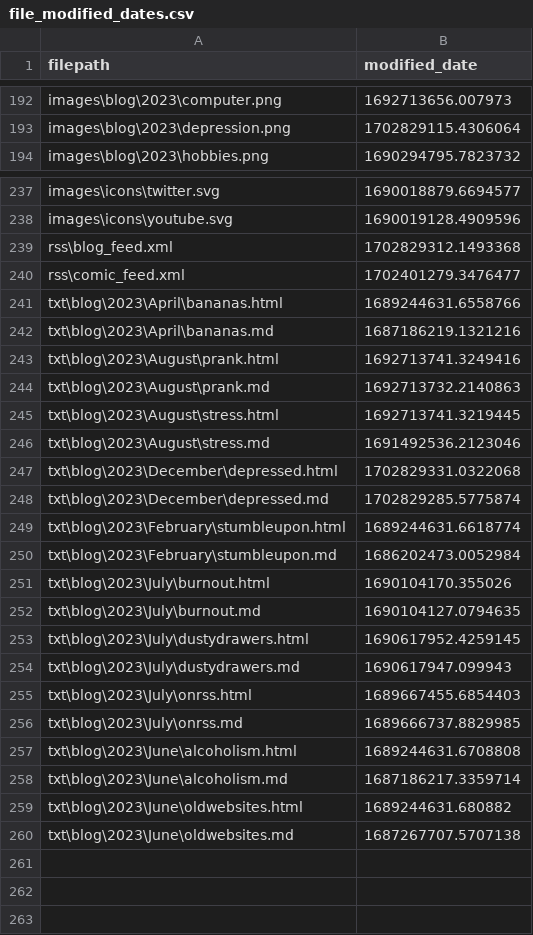
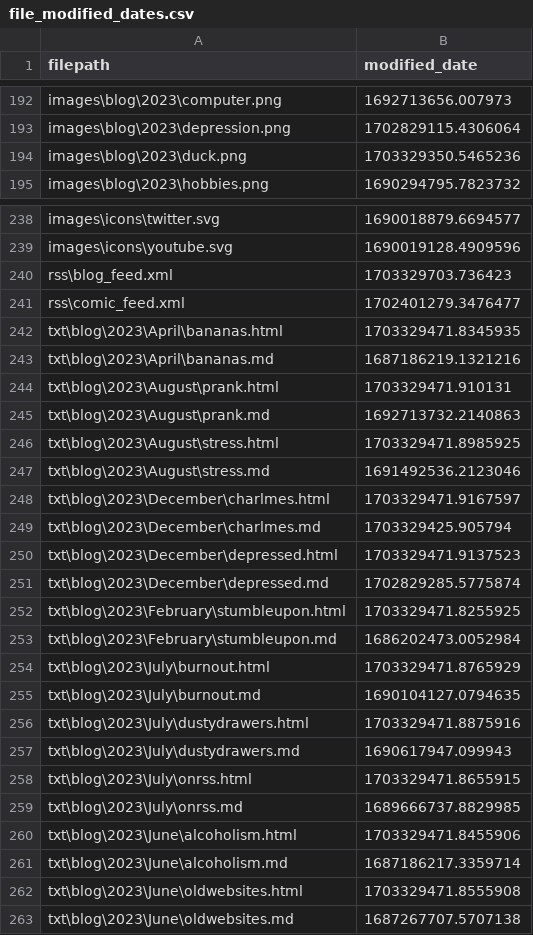
Before and after one commit to Eatkin/Homepage, a CSV file: tools/SiteUpdater/file_modified_dates.csv, drawn as a sheet; only a part is shown, gaps mark what is left out; the diff covers the shown part only.

Commit message:
Fix blog builder to correctly build RSS feed for >10 blogs

```diff
--- a/tools/SiteUpdater/file_modified_dates.csv
+++ b/tools/SiteUpdater/file_modified_dates.csv
@@ -193,2 +193,3 @@ images\blog\2023\computer.png,1692713656.007973
 images\blog\2023\depression.png,1702829115.4306064
+images\blog\2023\duck.png,1703329350.5465236
 images\blog\2023\hobbies.png,1690294795.7823732
@@ -238,23 +239,25 @@ images\icons\twitter.svg,1690018879.6694577
 images\icons\youtube.svg,1690019128.4909596
-rss\blog_feed.xml,1702829312.1493368
+rss\blog_feed.xml,1703329703.736423
 rss\comic_feed.xml,1702401279.3476477
-txt\blog\2023\April\bananas.html,1689244631.6558766
+txt\blog\2023\April\bananas.html,1703329471.8345935
 txt\blog\2023\April\bananas.md,1687186219.1321216
-txt\blog\2023\August\prank.html,1692713741.3249416
+txt\blog\2023\August\prank.html,1703329471.910131
 txt\blog\2023\August\prank.md,1692713732.2140863
-txt\blog\2023\August\stress.html,1692713741.3219445
+txt\blog\2023\August\stress.html,1703329471.8985925
 txt\blog\2023\August\stress.md,1691492536.2123046
-txt\blog\2023\December\depressed.html,1702829331.0322068
+txt\blog\2023\December\charlmes.html,1703329471.9167597
+txt\blog\2023\December\charlmes.md,1703329425.905794
+txt\blog\2023\December\depressed.html,1703329471.9137523
 txt\blog\2023\December\depressed.md,1702829285.5775874
-txt\blog\2023\February\stumbleupon.html,1689244631.6618774
+txt\blog\2023\February\stumbleupon.html,1703329471.8255925
 txt\blog\2023\February\stumbleupon.md,1686202473.0052984
-txt\blog\2023\July\burnout.html,1690104170.355026
+txt\blog\2023\July\burnout.html,1703329471.8765929
 txt\blog\2023\July\burnout.md,1690104127.0794635
-txt\blog\2023\July\dustydrawers.html,1690617952.4259145
+txt\blog\2023\July\dustydrawers.html,1703329471.8875916
 txt\blog\2023\July\dustydrawers.md,1690617947.099943
-txt\blog\2023\July\onrss.html,1689667455.6854403
+txt\blog\2023\July\onrss.html,1703329471.8655915
 txt\blog\2023\July\onrss.md,1689666737.8829985
-txt\blog\2023\June\alcoholism.html,1689244631.6708808
+txt\blog\2023\June\alcoholism.html,1703329471.8455906
 txt\blog\2023\June\alcoholism.md,1687186217.3359714
-txt\blog\2023\June\oldwebsites.html,1689244631.680882
+txt\blog\2023\June\oldwebsites.html,1703329471.8555908
 txt\blog\2023\June\oldwebsites.md,1687267707.5707138
```
Also changed, not shown: 1 edited cell elsewhere in this file, 16 other files.
